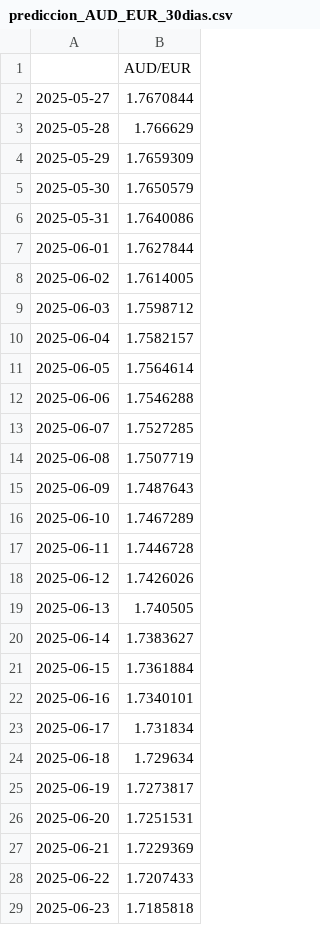
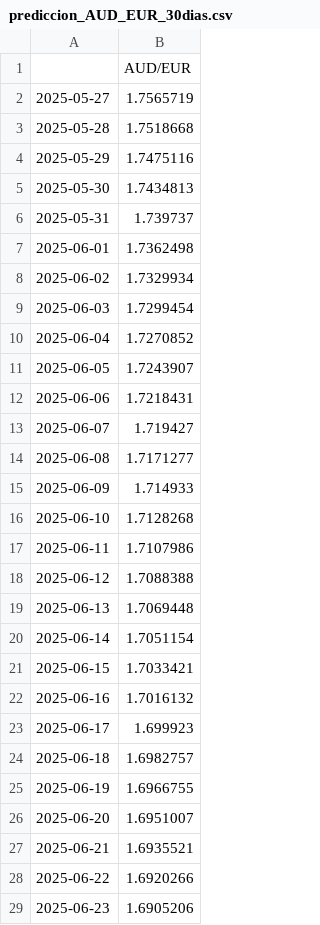
Before and after one commit to JM181998/exchange-rate-visualizer, a CSV file: prediccion_AUD_EUR_30dias.csv, drawn as a sheet; only a part is shown; the diff covers the shown part only.

```diff
--- a/prediccion_AUD_EUR_30dias.csv
+++ b/prediccion_AUD_EUR_30dias.csv
@@ -1,29 +1,29 @@
 ,AUD/EUR
-2025-05-27,1.7670844
-2025-05-28,1.766629
-2025-05-29,1.7659309
-2025-05-30,1.7650579
-2025-05-31,1.7640086
-2025-06-01,1.7627844
-2025-06-02,1.7614005
-2025-06-03,1.7598712
-2025-06-04,1.7582157
-2025-06-05,1.7564614
-2025-06-06,1.7546288
-2025-06-07,1.7527285
-2025-06-08,1.7507719
-2025-06-09,1.7487643
-2025-06-10,1.7467289
-2025-06-11,1.7446728
-2025-06-12,1.7426026
-2025-06-13,1.740505
-2025-06-14,1.7383627
-2025-06-15,1.7361884
-2025-06-16,1.7340101
-2025-06-17,1.731834
-2025-06-18,1.729634
-2025-06-19,1.7273817
-2025-06-20,1.7251531
-2025-06-21,1.7229369
-2025-06-22,1.7207433
-2025-06-23,1.7185818
+2025-05-27,1.7565719
+2025-05-28,1.7518668
+2025-05-29,1.7475116
+2025-05-30,1.7434813
+2025-05-31,1.739737
+2025-06-01,1.7362498
+2025-06-02,1.7329934
+2025-06-03,1.7299454
+2025-06-04,1.7270852
+2025-06-05,1.7243907
+2025-06-06,1.7218431
+2025-06-07,1.719427
+2025-06-08,1.7171277
+2025-06-09,1.714933
+2025-06-10,1.7128268
+2025-06-11,1.7107986
+2025-06-12,1.7088388
+2025-06-13,1.7069448
+2025-06-14,1.7051154
+2025-06-15,1.7033421
+2025-06-16,1.7016132
+2025-06-17,1.699923
+2025-06-18,1.6982757
+2025-06-19,1.6966755
+2025-06-20,1.6951007
+2025-06-21,1.6935521
+2025-06-22,1.6920266
+2025-06-23,1.6905206
```
Also changed, not shown: 2 edited cells elsewhere in this file, metricas_monedas.csv, prediccion_CHF_EUR_30dias.csv, 2 other files.
